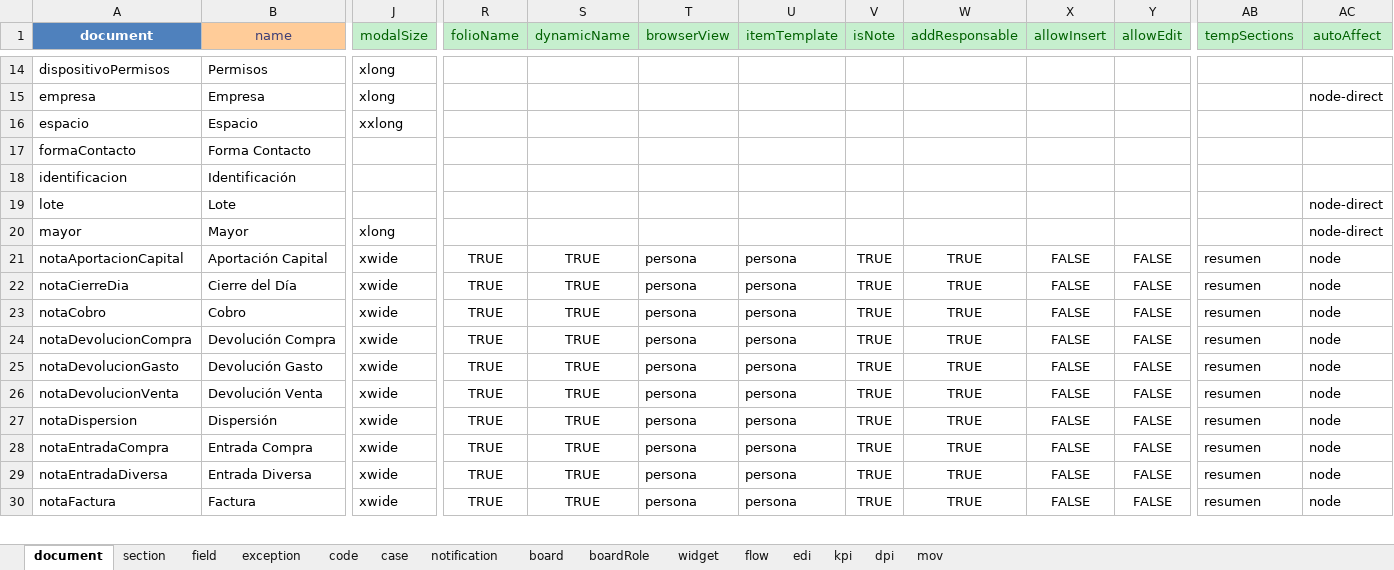
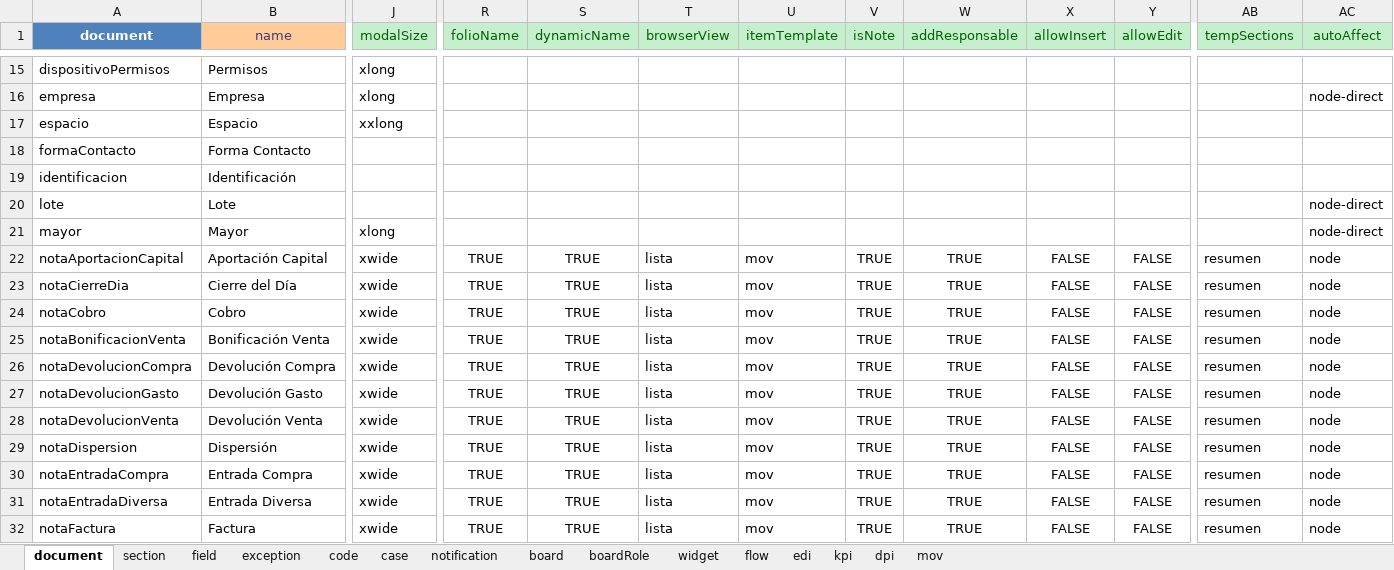
Before and after one commit to bh-wasabi/oreso, an Excel workbook: oreso-metadata.xlsx, sheet document, drawn as a sheet; only a part is shown, gaps mark what is left out; values as stored, in another font and other column widths than the file's, no borders; addresses are those after the commit; rows hold the shown columns only; the diff covers the shown part only; the diff names each change by its address in the sheet, - before the commit and + after, or states it on an @@ line.

```diff
--- a/oreso-metadata.xlsx (sheet document)
+++ b/oreso-metadata.xlsx (sheet document)
-T22:T24 (browserView): persona
+T22:T24 (browserView): lista
-U22:U24 (itemTemplate): persona
+U22:U24 (itemTemplate): mov
+row 25: notaBonificacionVenta | Bonificación Venta | xwide | TRUE | TRUE | lista | mov | TRUE | TRUE | FALSE | FALSE | resumen | node
-T26:T32 (browserView): persona
+T26:T32 (browserView): lista
-U26:U32 (itemTemplate): persona
+U26:U32 (itemTemplate): mov
```
Also changed, not shown: 1 added row and 22 edited cells elsewhere in this sheet, sheet field, sheet mov, sheet section, sheet code, sheet board, 42 other files.
